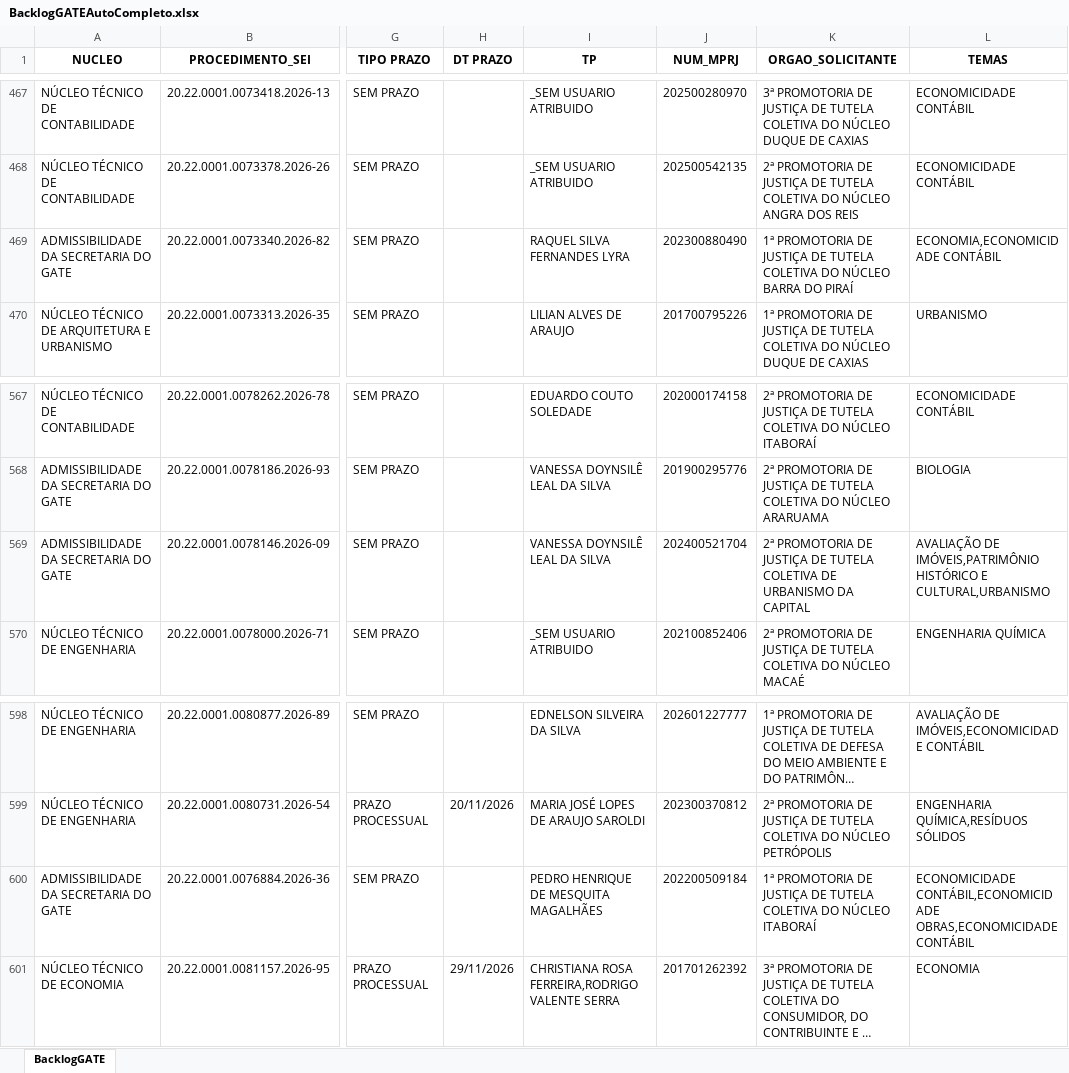
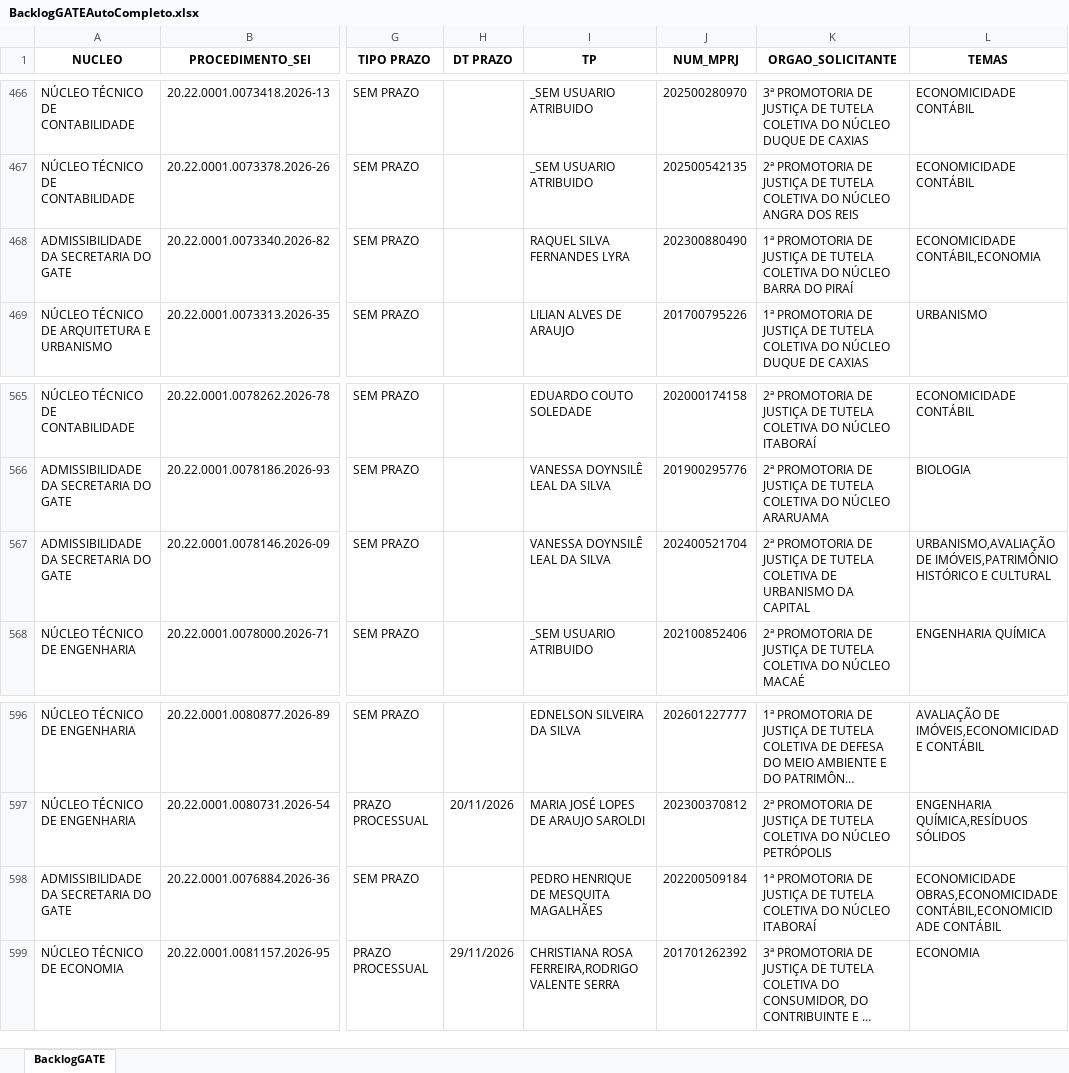
Before and after one commit to cdadosgate/backlog-GATE, an Excel workbook: BacklogGATEAutoCompleto.xlsx, sheet BacklogGATE, drawn as a sheet; only a part is shown, gaps mark what is left out; long unchanged cells end in …; values as stored, in another font and other column widths than the file's, no borders; addresses are those after the commit; the diff covers the shown part only; the diff names each change by its address in the sheet, - before the commit and + after, or states it on an @@ line.

```diff
--- a/BacklogGATEAutoCompleto.xlsx (sheet BacklogGATE)
+++ b/BacklogGATEAutoCompleto.xlsx (sheet BacklogGATE)
-L468 (TEMAS): ECONOMIA,ECONOMICIDADE CONTÁBIL
+L468 (TEMAS): ECONOMICIDADE CONTÁBIL,ECONOMIA
-L567 (TEMAS): AVALIAÇÃO DE IMÓVEIS,PATRIMÔNIO HISTÓRICO E CULTURAL,URBANISMO
+L567 (TEMAS): URBANISMO,AVALIAÇÃO DE IMÓVEIS,PATRIMÔNIO HISTÓRICO E CULTURAL
-L598 (TEMAS): ECONOMICIDADE CONTÁBIL,ECONOMICIDADE OBRAS,ECONOMICIDADE CONTÁBIL
+L598 (TEMAS): ECONOMICIDADE OBRAS,ECONOMICIDADE CONTÁBIL,ECONOMICIDADE CONTÁBIL
```
Also changed, not shown: 2 added rows, 4 removed rows and 12 edited cells elsewhere in this sheet, SaidaSemITGATEAutoCompleto.xlsx, 1 other file.
